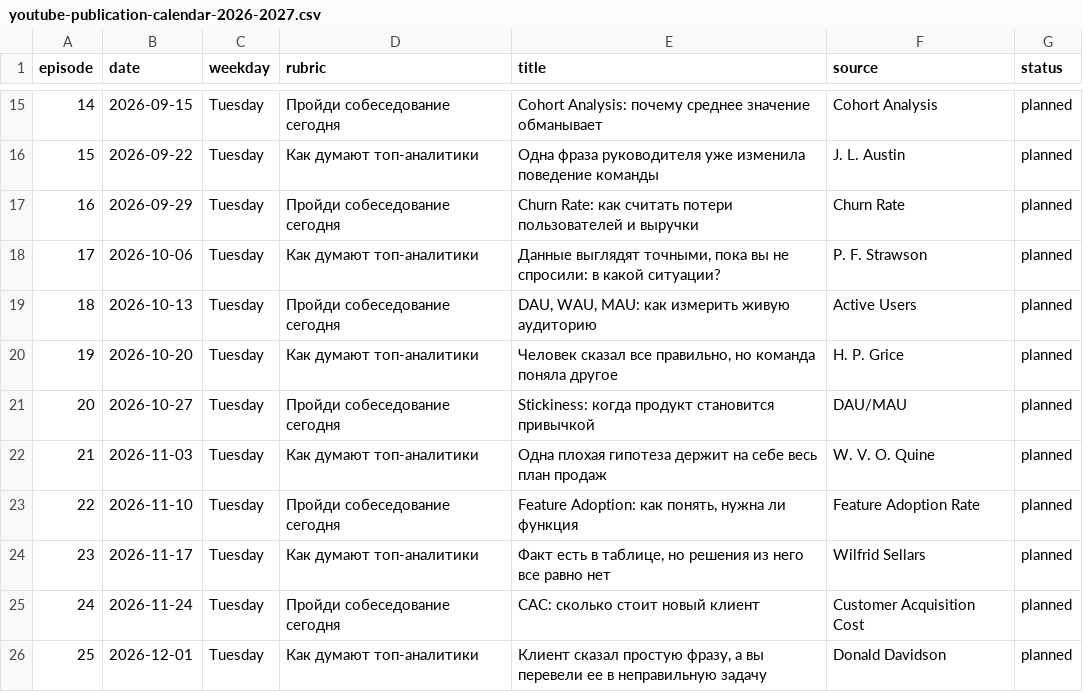
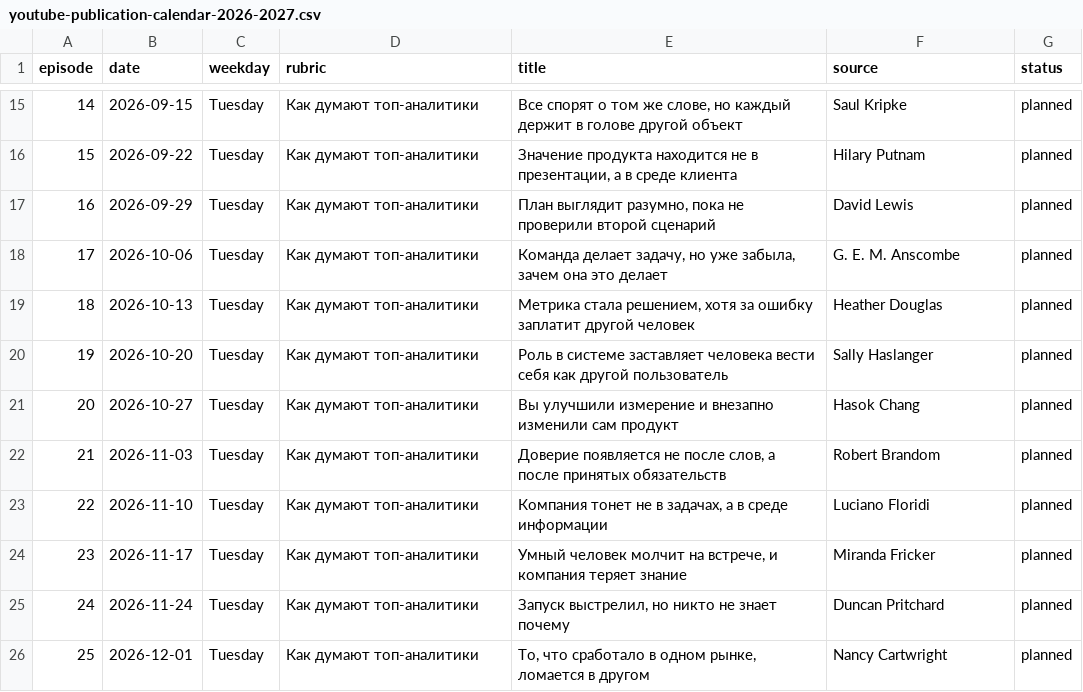
Before and after one commit to eneikdru/personal-brand-dashboard, a CSV file: 06-content/youtube-publication-calendar-2026-2027.csv, drawn as a sheet; only a part is shown, gaps mark what is left out; the diff covers the shown part only.

```diff
--- a/06-content/youtube-publication-calendar-2026-2027.csv
+++ b/06-content/youtube-publication-calendar-2026-2027.csv
@@ -15,12 +15,12 @@ episode,date,weekday,rubric,title,source,status
-14,2026-09-15,Tuesday,Пройди собеседование сегодня,Cohort Analysis: почему среднее значение обманывает,Cohort Analysis,planned
-15,2026-09-22,Tuesday,Как думают топ-аналитики,Одна фраза руководителя уже изменила поведение команды,J. L. Austin,planned
-16,2026-09-29,Tuesday,Пройди собеседование сегодня,Churn Rate: как считать потери пользователей и выручки,Churn Rate,planned
-17,2026-10-06,Tuesday,Как думают топ-аналитики,"Данные выглядят точными, пока вы не спросили: в какой ситуации?",P. F. Strawson,planned
-18,2026-10-13,Tuesday,Пройди собеседование сегодня,"DAU, WAU, MAU: как измерить живую аудиторию",Active Users,planned
-19,2026-10-20,Tuesday,Как думают топ-аналитики,"Человек сказал все правильно, но команда поняла другое",H. P. Grice,planned
-20,2026-10-27,Tuesday,Пройди собеседование сегодня,Stickiness: когда продукт становится привычкой,DAU/MAU,planned
-21,2026-11-03,Tuesday,Как думают топ-аналитики,Одна плохая гипотеза держит на себе весь план продаж,W. V. O. Quine,planned
-22,2026-11-10,Tuesday,Пройди собеседование сегодня,"Feature Adoption: как понять, нужна ли функция",Feature Adoption Rate,planned
-23,2026-11-17,Tuesday,Как думают топ-аналитики,"Факт есть в таблице, но решения из него все равно нет",Wilfrid Sellars,planned
-24,2026-11-24,Tuesday,Пройди собеседование сегодня,CAC: сколько стоит новый клиент,Customer Acquisition Cost,planned
-25,2026-12-01,Tuesday,Как думают топ-аналитики,"Клиент сказал простую фразу, а вы перевели ее в неправильную задачу",Donald Davidson,planned
+14,2026-09-15,Tuesday,Как думают топ-аналитики,"Все спорят о том же слове, но каждый держит в голове другой объект",Saul Kripke,planned
+15,2026-09-22,Tuesday,Как думают топ-аналитики,"Значение продукта находится не в презентации, а в среде клиента",Hilary Putnam,planned
+16,2026-09-29,Tuesday,Как думают топ-аналитики,"План выглядит разумно, пока не проверили второй сценарий",David Lewis,planned
+17,2026-10-06,Tuesday,Как думают топ-аналитики,"Команда делает задачу, но уже забыла, зачем она это делает",G. E. M. Anscombe,planned
+18,2026-10-13,Tuesday,Как думают топ-аналитики,"Метрика стала решением, хотя за ошибку заплатит другой человек",Heather Douglas,planned
+19,2026-10-20,Tuesday,Как думают топ-аналитики,Роль в системе заставляет человека вести себя как другой пользователь,Sally Haslanger,planned
+20,2026-10-27,Tuesday,Как думают топ-аналитики,Вы улучшили измерение и внезапно изменили сам продукт,Hasok Chang,planned
+21,2026-11-03,Tuesday,Как думают топ-аналитики,"Доверие появляется не после слов, а после принятых обязательств",Robert Brandom,planned
+22,2026-11-10,Tuesday,Как думают топ-аналитики,"Компания тонет не в задачах, а в среде информации",Luciano Floridi,planned
+23,2026-11-17,Tuesday,Как думают топ-аналитики,"Умный человек молчит на встрече, и компания теряет знание",Miranda Fricker,planned
+24,2026-11-24,Tuesday,Как думают топ-аналитики,"Запуск выстрелил, но никто не знает почему",Duncan Pritchard,planned
+25,2026-12-01,Tuesday,Как думают топ-аналитики,"То, что сработало в одном рынке, ломается в другом",Nancy Cartwright,planned
```
Also changed, not shown: 1 removed row and 90 edited cells elsewhere in this file, 06-content/youtube-episode-speaking-plans-2026-2027.csv, 10 other files.
